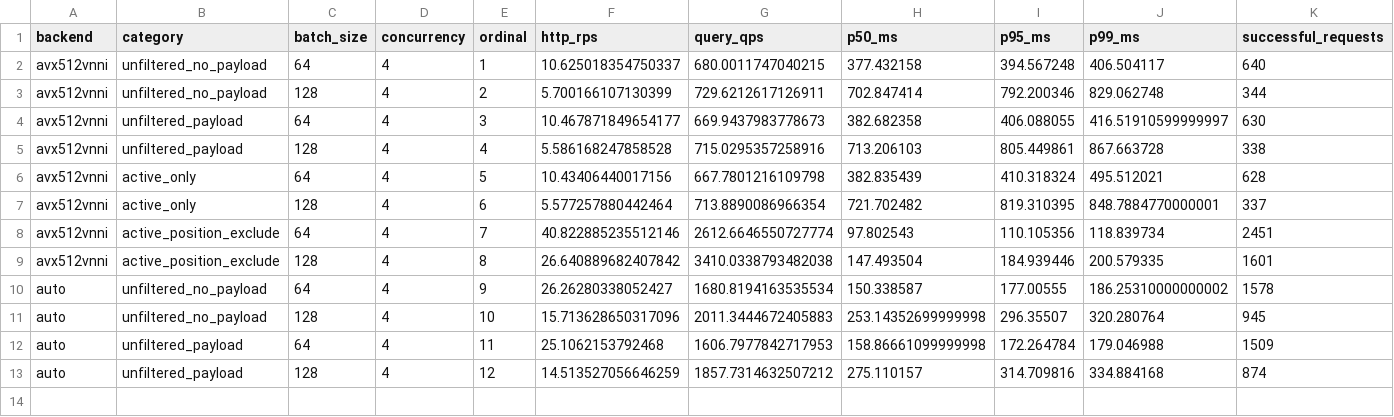
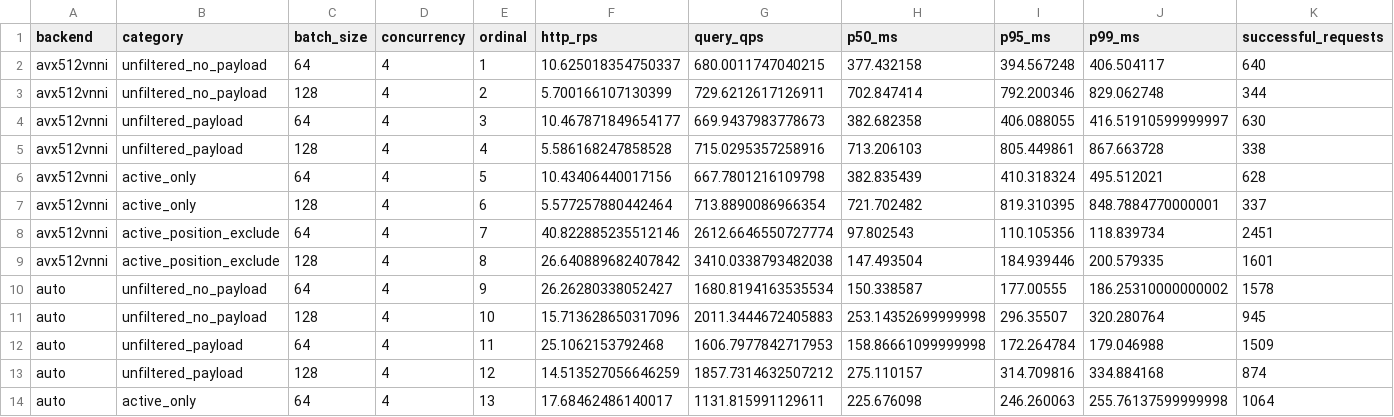
Before and after one commit to nicabreon/qdrant-veortex-releases, a CSV file: benchmarks/dynamic-ring-batches-live-20261110.csv, drawn as a sheet; only a part is shown; rows hold the shown columns only; the diff names each change by its address in the sheet, - before the commit and + after, or states it on an @@ line.

Commit message:
Update dynamic-ring progress: 13/16 rows

```diff
--- a/benchmarks/dynamic-ring-batches-live-20261110.csv
+++ b/benchmarks/dynamic-ring-batches-live-20261110.csv
+row 14: auto | active_only | 64 | 4 | 13 | 17.68462486140017 | 1131.815991129611 | 225.676098 | 246.260063 | 255.76137599999998 | 1064
```
Also changed, not shown: 2 other files.
